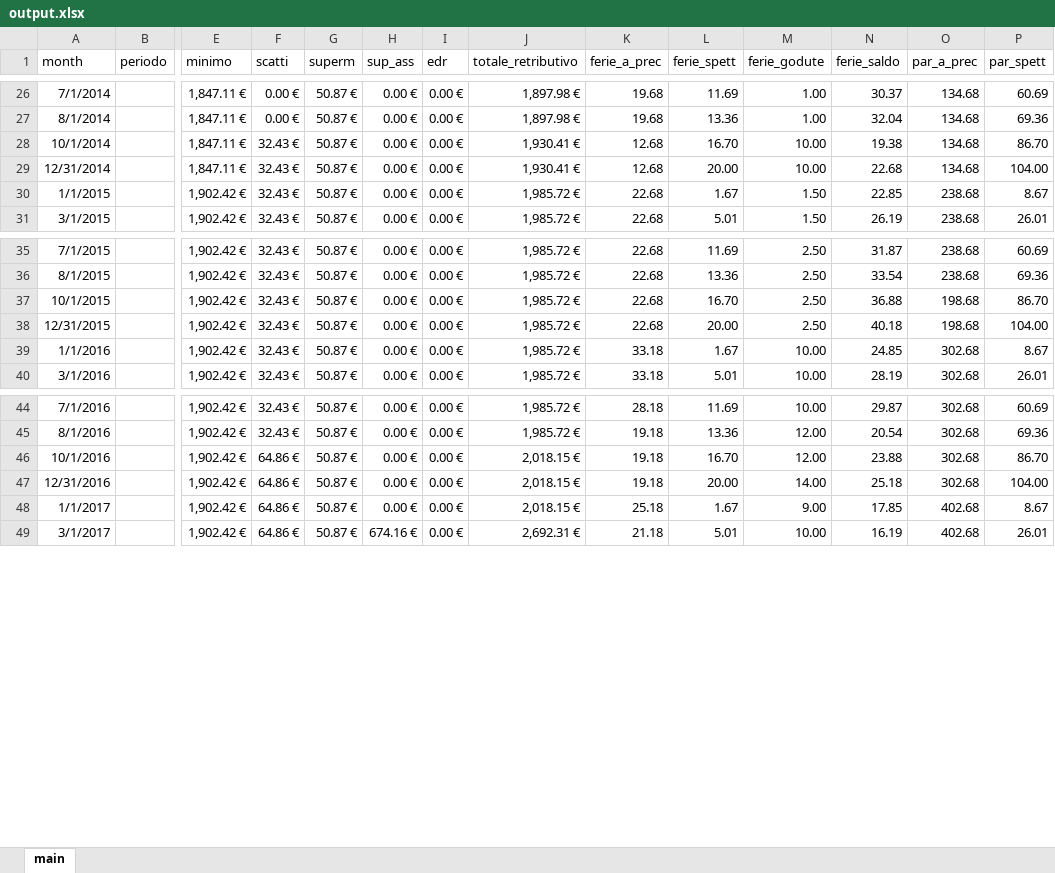
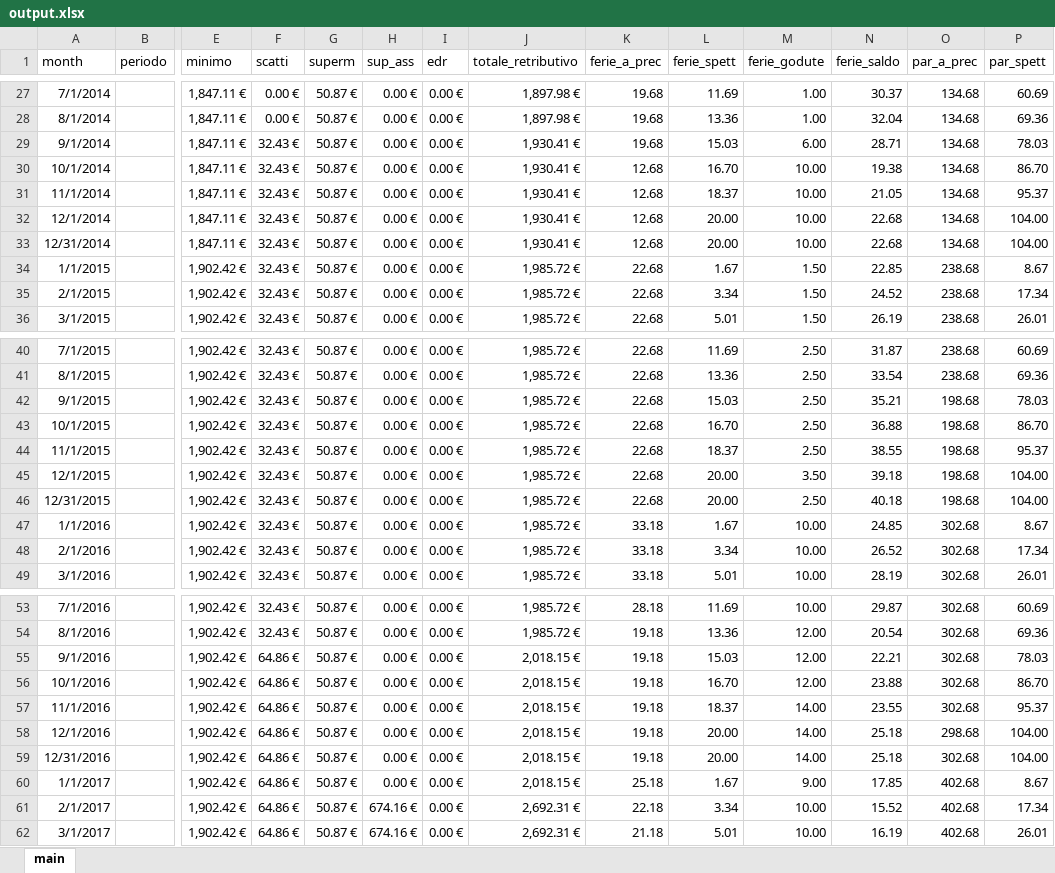
Before and after one commit to ZeeD/pay-viewer, an Excel workbook: output.xlsx, sheet main, drawn as a sheet; only a part is shown, gaps mark what is left out; values as stored, in another font and other column widths than the file's, no borders; rows hold the shown columns only; the diff covers the shown part only; the diff names each change by its address in the sheet, - before the commit and + after, or states it on an @@ line.

Commit message:
fix month

```diff
--- a/output.xlsx (sheet main)
+++ b/output.xlsx (sheet main)
+row 29: 9/1/2014 |  | 1,847.11 € | 32.43 € | 50.87 € | 0.00 € | 0.00 € | 1,930.41 € | 19.68 | 15.03 | 6.00 | 28.71 | 134.68 | 78.03
+row 31: 11/1/2014 |  | 1,847.11 € | 32.43 € | 50.87 € | 0.00 € | 0.00 € | 1,930.41 € | 12.68 | 18.37 | 10.00 | 21.05 | 134.68 | 95.37
+row 32: 12/1/2014 |  | 1,847.11 € | 32.43 € | 50.87 € | 0.00 € | 0.00 € | 1,930.41 € | 12.68 | 20.00 | 10.00 | 22.68 | 134.68 | 104.00
+row 35: 2/1/2015 |  | 1,902.42 € | 32.43 € | 50.87 € | 0.00 € | 0.00 € | 1,985.72 € | 22.68 | 3.34 | 1.50 | 24.52 | 238.68 | 17.34
+row 42: 9/1/2015 |  | 1,902.42 € | 32.43 € | 50.87 € | 0.00 € | 0.00 € | 1,985.72 € | 22.68 | 15.03 | 2.50 | 35.21 | 198.68 | 78.03
+row 44: 11/1/2015 |  | 1,902.42 € | 32.43 € | 50.87 € | 0.00 € | 0.00 € | 1,985.72 € | 22.68 | 18.37 | 2.50 | 38.55 | 198.68 | 95.37
+row 45: 12/1/2015 |  | 1,902.42 € | 32.43 € | 50.87 € | 0.00 € | 0.00 € | 1,985.72 € | 22.68 | 20.00 | 3.50 | 39.18 | 198.68 | 104.00
+row 48: 2/1/2016 |  | 1,902.42 € | 32.43 € | 50.87 € | 0.00 € | 0.00 € | 1,985.72 € | 33.18 | 3.34 | 10.00 | 26.52 | 302.68 | 17.34
+row 55: 9/1/2016 |  | 1,902.42 € | 64.86 € | 50.87 € | 0.00 € | 0.00 € | 2,018.15 € | 19.18 | 15.03 | 12.00 | 22.21 | 302.68 | 78.03
+row 57: 11/1/2016 |  | 1,902.42 € | 64.86 € | 50.87 € | 0.00 € | 0.00 € | 2,018.15 € | 19.18 | 18.37 | 14.00 | 23.55 | 302.68 | 95.37
+row 58: 12/1/2016 |  | 1,902.42 € | 64.86 € | 50.87 € | 0.00 € | 0.00 € | 2,018.15 € | 19.18 | 20.00 | 14.00 | 25.18 | 298.68 | 104.00
+row 61: 2/1/2017 |  | 1,902.42 € | 64.86 € | 50.87 € | 674.16 € | 0.00 € | 2,692.31 € | 22.18 | 3.34 | 10.00 | 15.52 | 402.68 | 17.34
```
Also changed, not shown: 23 added rows and 7 removed rows elsewhere in this sheet, 2 other files.
